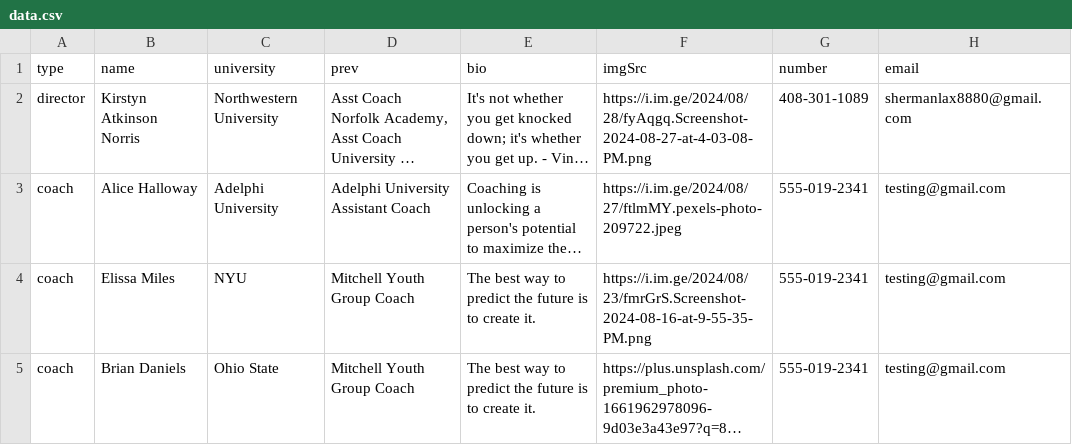
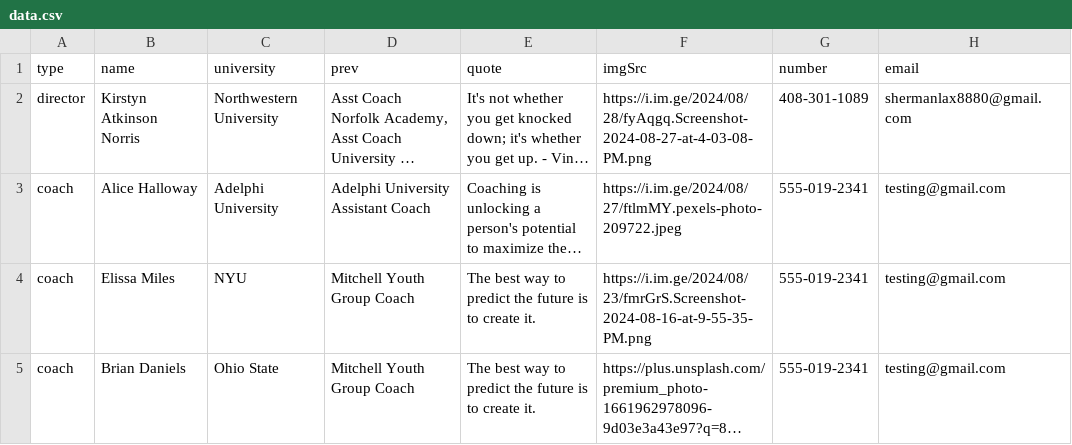
Before and after one commit to coastva/coast-va, a CSV file: assets/data/data.csv (was data.csv), drawn as a sheet; long unchanged cells end in …; the diff names each change by its address in the sheet, - before the commit and + after, or states it on an @@ line.

```diff
--- a/data.csv
+++ b/assets/data/data.csv
-E1: bio
+E1: quote
```
Also changed, not shown: 9 other files.
